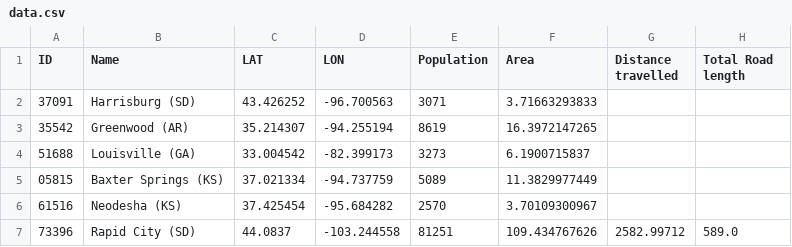
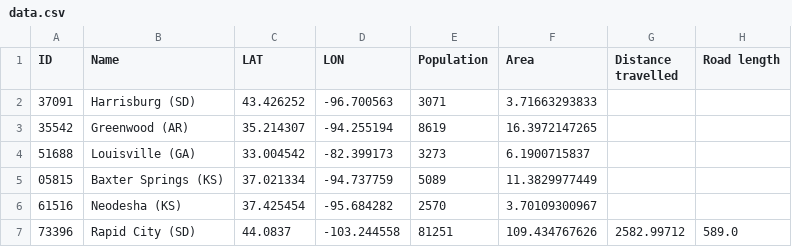
Before and after one commit to wangshaohua/viz, a CSV file: scalings/data/data.csv, drawn as a sheet; only a part is shown.

```diff
--- a/scalings/data/data.csv
+++ b/scalings/data/data.csv
@@ -1,2 +1,2 @@
-ID,Name,LAT,LON,Population,Area,Distance travelled,Total Road length
+ID,Name,LAT,LON,Population,Area,Distance travelled,Road length
 37091,Harrisburg (SD),43.426252,-96.700563,3071,3.71663293833,,
```
Also changed, not shown: 2 other files.
